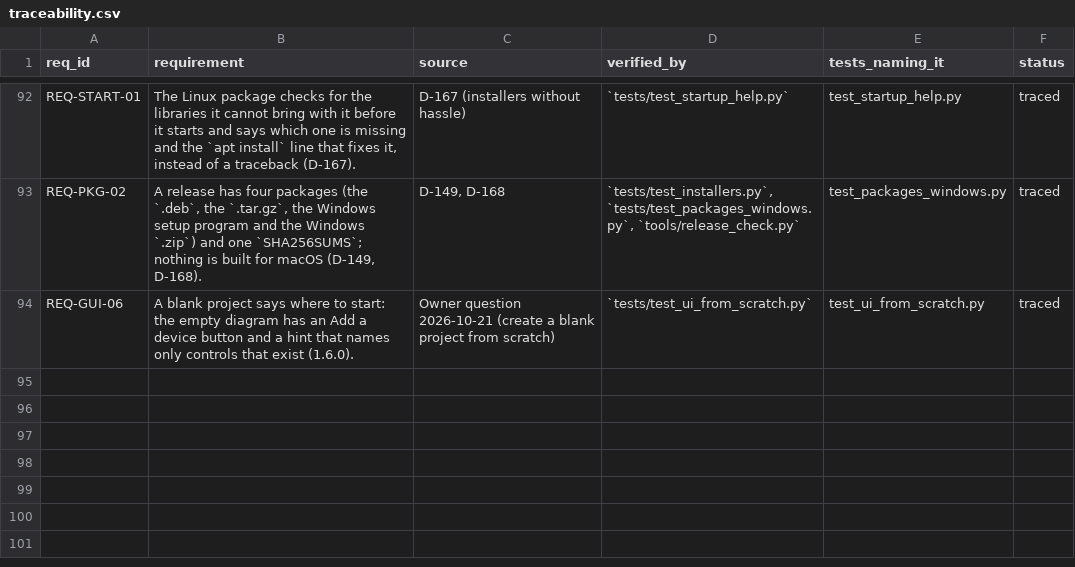
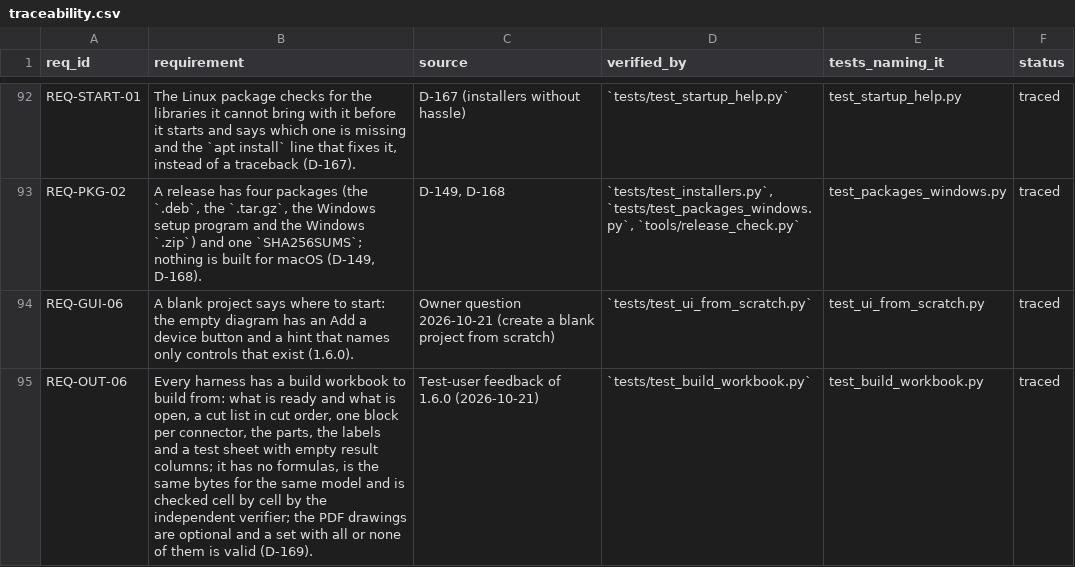
Before and after one commit to 0h3xn4/WireViz-HarnessDesignStudio, a CSV file: HarnessDesignStudio/compliance/traceability.csv, drawn as a sheet; only a part is shown, gaps mark what is left out; the diff names each change by its address in the sheet, - before the commit and + after, or states it on an @@ line.

```diff
--- a/HarnessDesignStudio/compliance/traceability.csv
+++ b/HarnessDesignStudio/compliance/traceability.csv
+row 95: REQ-OUT-06 | Every harness has a build workbook to build from: what is ready and what is open, a cut list in cut order, one block per connector, the parts, the labels and a test sheet with empty result columns; it has no formulas, is the same bytes for the same model and is checked cell by cell by the independent verifier; the PDF drawings are optional and a set with all or none of them is valid (D-169). | Test-user feedback of 1.6.0 (2026-10-21) | `tests/test_build_workbook.py` | test_build_workbook.py | traced
```
Also changed, not shown: 10 other files.
